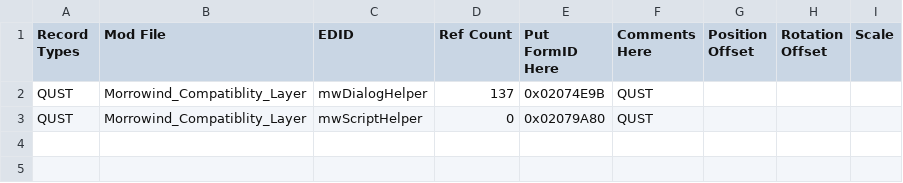
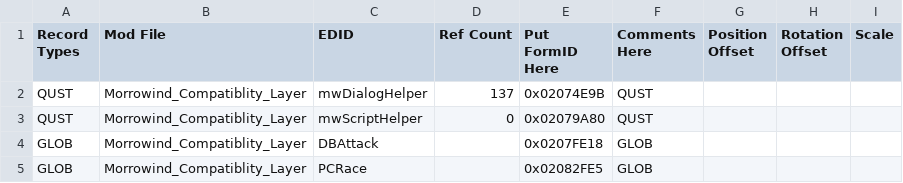
Before and after one commit to ponyrider0/Mod-Exporter-CSVfiles, a CSV file: Morrowind_Compatibility_LayerEDIDList.csv, drawn as a sheet.

```diff
--- a/Morrowind_Compatibility_LayerEDIDList.csv
+++ b/Morrowind_Compatibility_LayerEDIDList.csv
@@ -3 +3,3 @@ QUST,Morrowind_Compatiblity_Layer,mwDialogHelper,137,0x02074E9B,QUST,,,
 QUST,Morrowind_Compatiblity_Layer,mwScriptHelper,0,0x02079A80,QUST,,,
+GLOB,Morrowind_Compatiblity_Layer,DBAttack,,0x0207FE18,GLOB,,,
+GLOB,Morrowind_Compatiblity_Layer,PCRace,,0x02082FE5,GLOB,,,
```
Also changed, not shown: OverridesEDIDList.csv, 3 other files.
